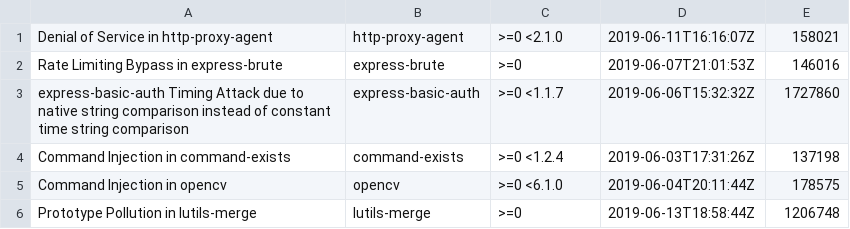
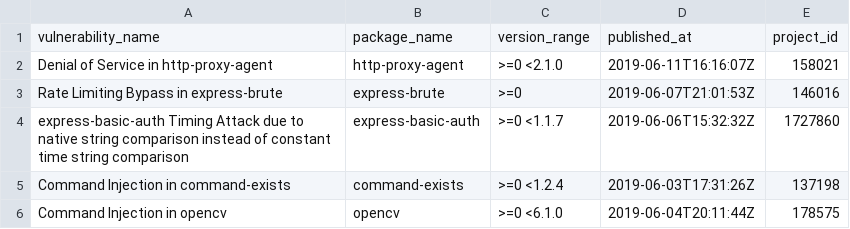
Before and after one commit to yamoyamoto/lib_network_research, a CSV file: vulnerability/npm_vul_data_before_2019_last_100.csv, drawn as a sheet; only a part is shown; the shorter side is filled out with more unchanged rows.

Commit message:
fix dataset

```diff
--- a/vulnerability/npm_vul_data_before_2019_last_100.csv
+++ b/vulnerability/npm_vul_data_before_2019_last_100.csv
@@ -1 +1,2 @@
+vulnerability_name,package_name,version_range,published_at,project_id
 Denial of Service in http-proxy-agent,http-proxy-agent,>=0 <2.1.0,2019-06-11T16:16:07Z,158021
```
